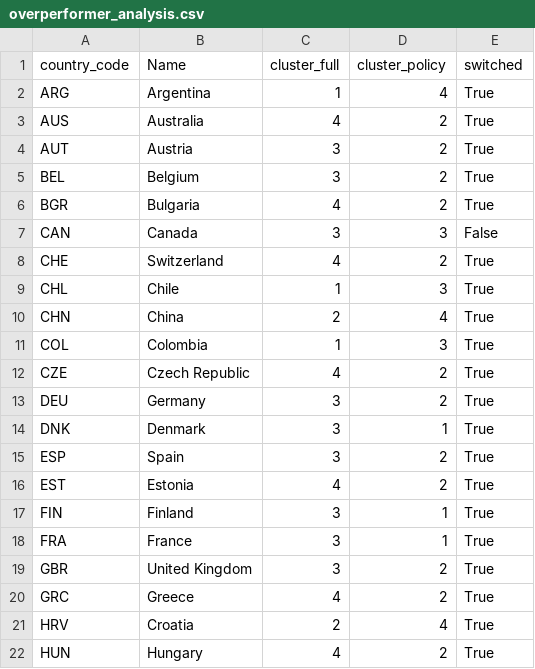
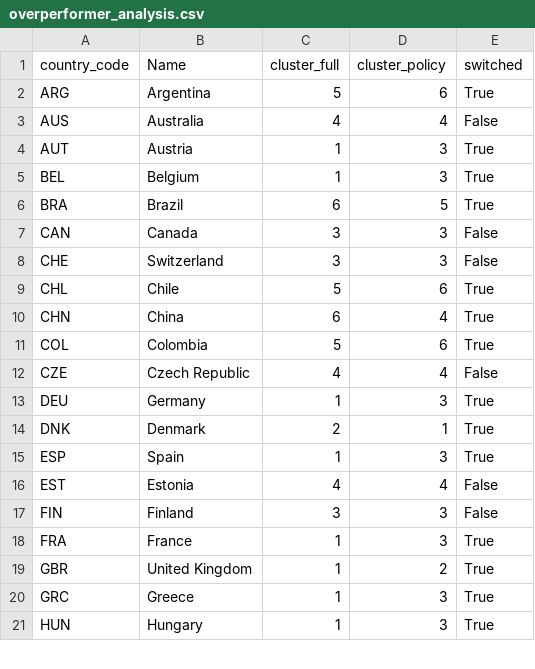
Before and after one commit to irvsam/Identifying-and-Tracking-Climate-Policy-Archetypes, a CSV file: notebooks/outputs/overperformer_analysis.csv, drawn as a sheet; only a part is shown; the diff covers the shown part only.

```diff
--- a/notebooks/outputs/overperformer_analysis.csv
+++ b/notebooks/outputs/overperformer_analysis.csv
@@ -1,22 +1,21 @@
 country_code,Name,cluster_full,cluster_policy,switched
-ARG,Argentina,1,4,True
-AUS,Australia,4,2,True
-AUT,Austria,3,2,True
-BEL,Belgium,3,2,True
-BGR,Bulgaria,4,2,True
+ARG,Argentina,5,6,True
+AUS,Australia,4,4,False
+AUT,Austria,1,3,True
+BEL,Belgium,1,3,True
+BRA,Brazil,6,5,True
 CAN,Canada,3,3,False
-CHE,Switzerland,4,2,True
-CHL,Chile,1,3,True
-CHN,China,2,4,True
-COL,Colombia,1,3,True
-CZE,Czech Republic,4,2,True
-DEU,Germany,3,2,True
-DNK,Denmark,3,1,True
-ESP,Spain,3,2,True
-EST,Estonia,4,2,True
-FIN,Finland,3,1,True
-FRA,France,3,1,True
-GBR,United Kingdom,3,2,True
-GRC,Greece,4,2,True
-HRV,Croatia,2,4,True
-HUN,Hungary,4,2,True
+CHE,Switzerland,3,3,False
+CHL,Chile,5,6,True
+CHN,China,6,4,True
+COL,Colombia,5,6,True
+CZE,Czech Republic,4,4,False
+DEU,Germany,1,3,True
+DNK,Denmark,2,1,True
+ESP,Spain,1,3,True
+EST,Estonia,4,4,False
+FIN,Finland,3,3,False
+FRA,France,1,3,True
+GBR,United Kingdom,1,2,True
+GRC,Greece,1,3,True
+HUN,Hungary,1,3,True
```
Also changed, not shown: 4 added rows, 1 removed row and 49 edited cells elsewhere in this file, data/processed/avg_cleaned_feature_matrix.csv, data/processed/climate_archetypes_avg.csv, 29 other files.
